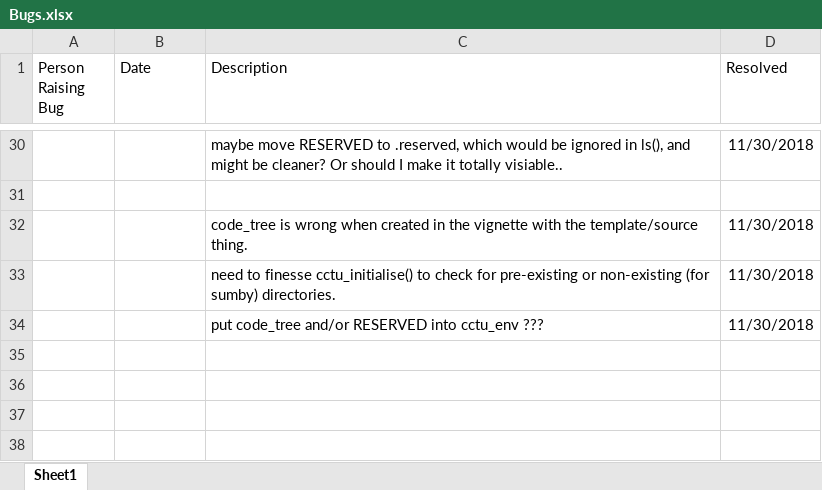
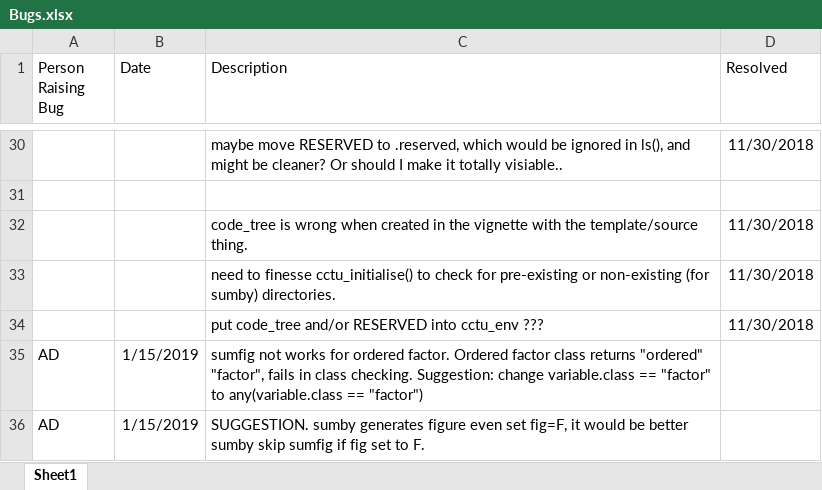
Before and after one commit to cam-ctu/cctu, an Excel workbook: Bugs.xlsx, sheet Sheet1, drawn as a sheet; only a part is shown, gaps mark what is left out; values as stored, in another font and other column widths than the file's, no borders; the diff names each change by its address in the sheet, - before the commit and + after, or states it on an @@ line.

Commit message:
use grid.draw() in write_ggplot() which fixes background problem when using grob objects joined together.
sumby now has options to clean the text

attach_pop can call rm_envir. Closes #13

fixed an oversight in the vignette, using get_meta_table() rather than the package example meta_table data frame.

```diff
--- a/Bugs.xlsx (sheet Sheet1)
+++ b/Bugs.xlsx (sheet Sheet1)
+row 35: AD | 1/15/2019 | sumfig not works for ordered factor. Ordered factor class returns "ordered" "factor", fails in class checking. Suggestion: change variable.class == "factor" to any(variable.class == "factor")
+row 36: AD | 1/15/2019 | SUGGESTION. sumby generates figure even set fig=F, it would be better sumby skip sumfig if fig set to F.
```
Also changed, not shown: 14 other files.
